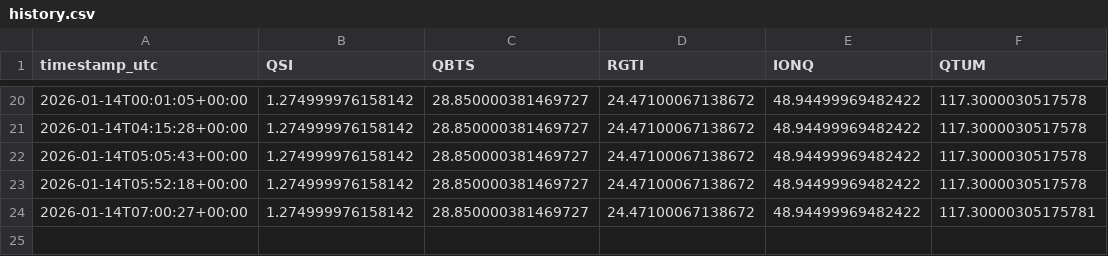
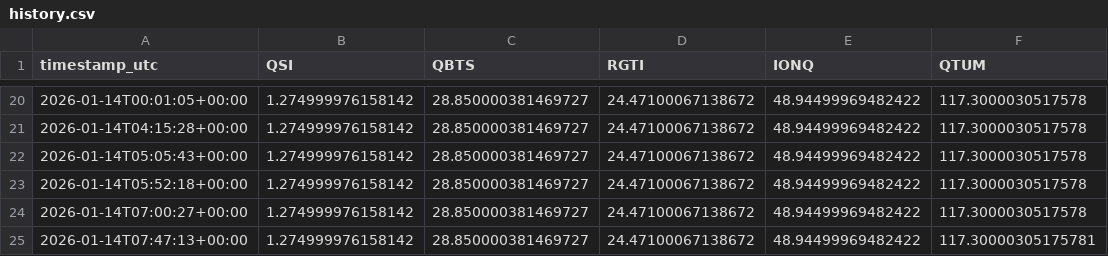
Before and after one commit to wjdrjs09076-ops/quantum-stocks-auto, a CSV file: docs/data/history.csv, drawn as a sheet; only a part is shown, gaps mark what is left out.

```diff
--- a/docs/data/history.csv
+++ b/docs/data/history.csv
@@ -23,2 +23,3 @@ timestamp_utc,QSI,QBTS,RGTI,IONQ,QTUM
 2026-01-14T05:52:18+00:00,1.274999976158142,28.850000381469727,24.47100067138672,48.94499969482422,117.3000030517578
-2026-01-14T07:00:27+00:00,1.274999976158142,28.850000381469727,24.47100067138672,48.94499969482422,117.30000305175781
+2026-01-14T07:00:27+00:00,1.274999976158142,28.850000381469727,24.47100067138672,48.94499969482422,117.3000030517578
+2026-01-14T07:47:13+00:00,1.274999976158142,28.850000381469727,24.47100067138672,48.94499969482422,117.30000305175781
```
Also changed, not shown: 1 other file.
